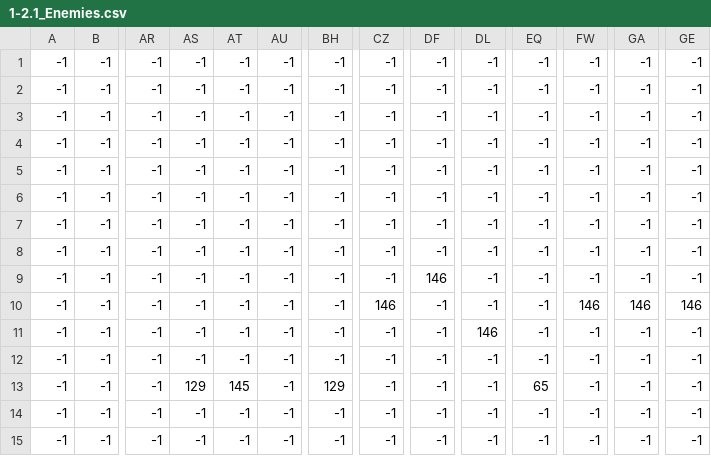
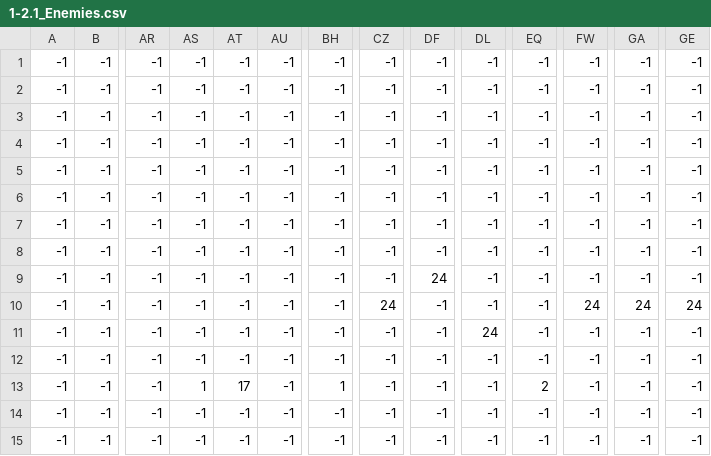
Before and after one commit to Crafty-Jumper/Super-Mario-Bros.-Godot, a CSV file: Level Data/SMB/1-2.1_Enemies.csv, drawn as a sheet; only a part is shown, gaps mark what is left out; the diff names each change by its address in the sheet, - before the commit and + after, or states it on an @@ line.

Commit message:
fix level loading

```diff
--- a/Level Data/SMB/1-2.1_Enemies.csv
+++ b/Level Data/SMB/1-2.1_Enemies.csv
-DF9: 146
+DF9: 24
-CZ10: 146
+CZ10: 24
-FW10: 146
+FW10: 24
-GA10: 146
+GA10: 24
-GE10: 146
+GE10: 24
-DL11: 146
+DL11: 24
-AS13: 129
+AS13: 1
-AT13: 145
+AT13: 17
-BH13: 129
+BH13: 1
-EQ13: 65
+EQ13: 2
```
Also changed, not shown: 3 other files.
